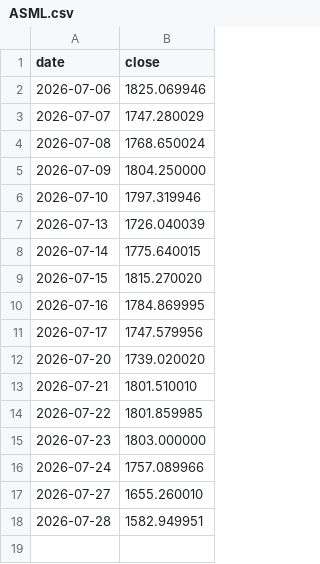
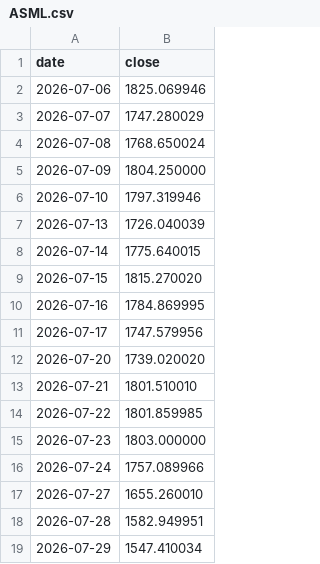
Before and after one commit to anamcarretero/trade-arena, a CSV file: data/prices/ASML.csv, drawn as a sheet.

```diff
--- a/data/prices/ASML.csv
+++ b/data/prices/ASML.csv
@@ -18 +18,2 @@ date,close
 2026-07-28,1582.949951
+2026-07-29,1547.410034
```
Also changed, not shown: data/prices/META.csv, data/prices/MU.csv, 9 other files.
